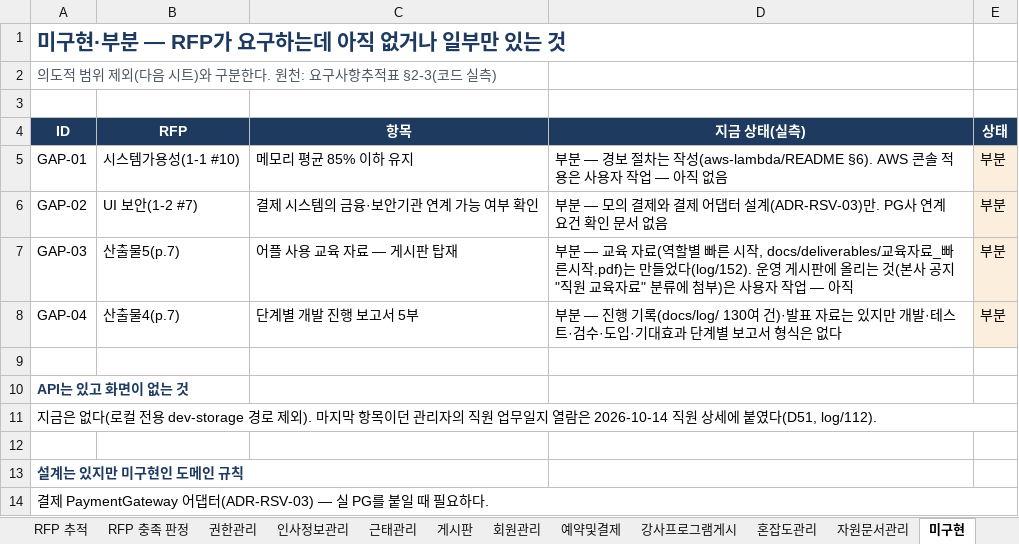
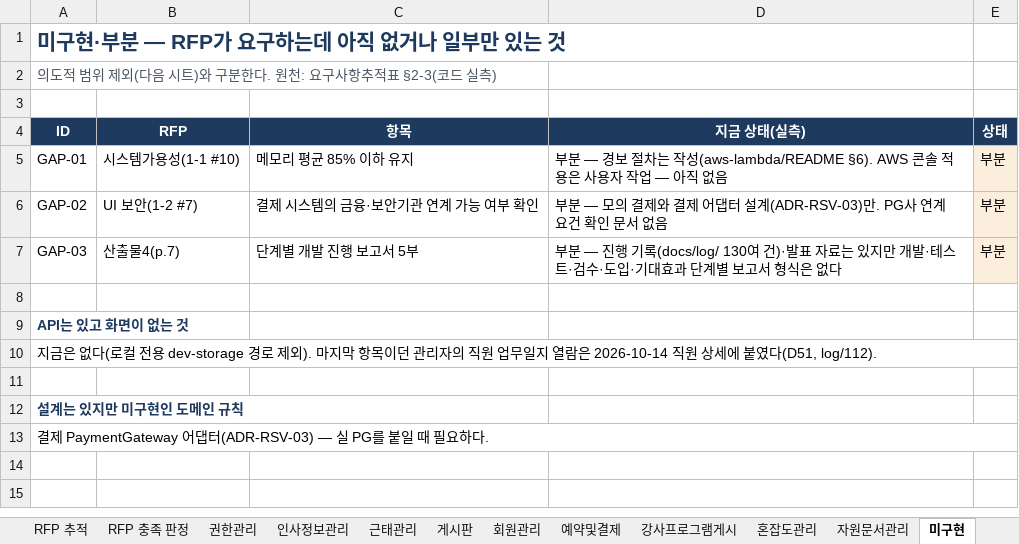
Before and after one commit to jeonghyeonme/sports-erp, an Excel workbook: docs/deliverables/요구사항정의서.xlsx, sheet 미구현, drawn as a sheet; values as stored, in another font and other column widths than the file's, no borders; the diff names each change by its address in the sheet, - before the commit and + after, or states it on an @@ line.

```diff
--- a/docs/deliverables/요구사항정의서.xlsx (sheet 미구현)
+++ b/docs/deliverables/요구사항정의서.xlsx (sheet 미구현)
-B7 (RFP): 산출물5(p.7)
+B7 (RFP): 산출물4(p.7)
-C7 (항목): 어플 사용 교육 자료 — 게시판 탑재
+C7 (항목): 단계별 개발 진행 보고서 5부
-D7 (지금 상태(실측)): 부분 — 교육 자료(역할별 빠른 시작, docs/deliverables/교육자료_빠른시작.pdf)는 만들었다(log/152). 운영 게시판에 올리는 것(본사 공지 "직원 교육자료" 분류에 첨부)은 사용자 작업 — 아직
+D7 (지금 상태(실측)): 부분 — 진행 기록(docs/log/ 130여 건)·발표 자료는 있지만 개발·테스트·검수·도입·기대효과 단계별 보고서 형식은 없다
-row 8: GAP-04 | 산출물4(p.7) | 단계별 개발 진행 보고서 5부 | 부분 — 진행 기록(docs/log/ 130여 건)·발표 자료는 있지만 개발·테스트·검수·도입·기대효과 단계별 보고서 형식은 없다 | 부분
```
Also changed, not shown: sheet 요구사항 총괄, sheet RFP 충족 판정, sheet 표지, sheet 혼잡도관리, sheet 강사프로그램게시, sheet 게시판, 6 more sheets, 4 other files.
